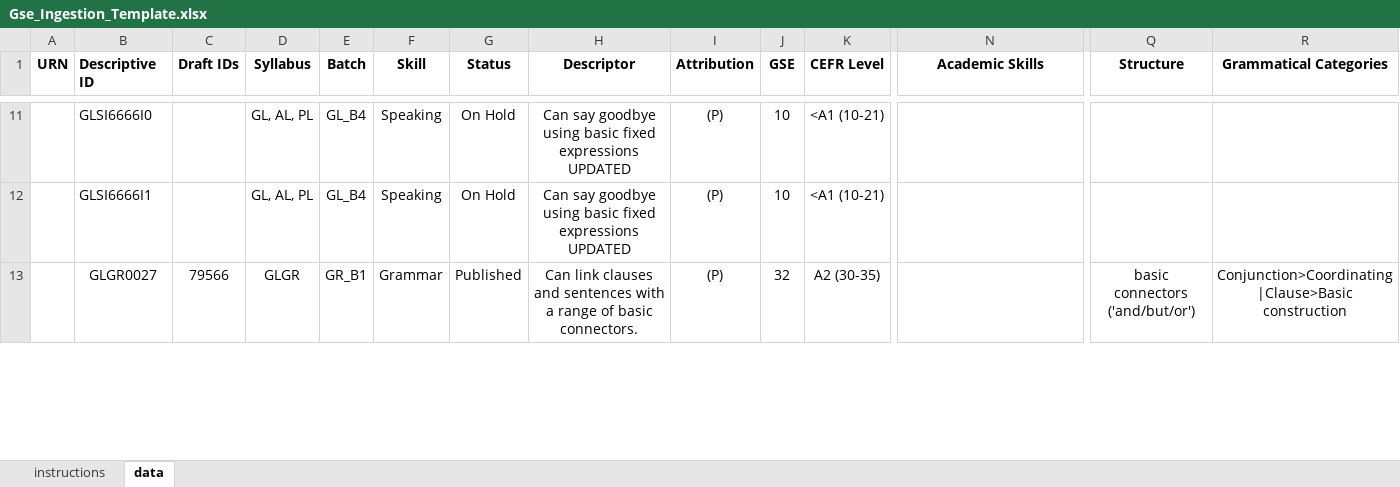
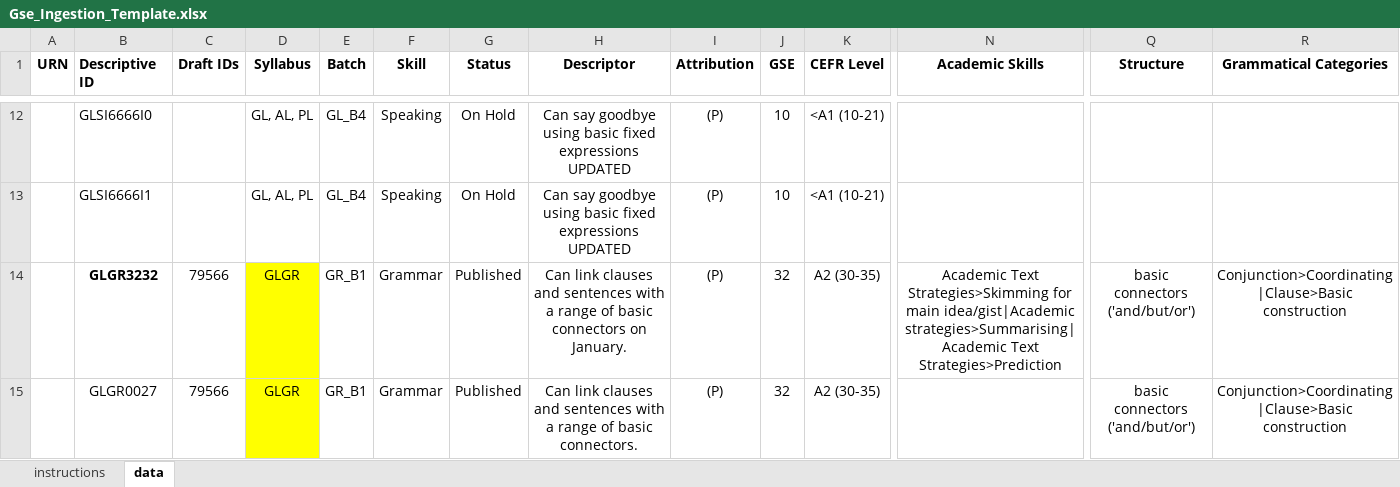
Before and after one commit to ram9sing/lomt_automation, an Excel workbook: src/main/java/lomt/pearson/fileupload/english/gse/ingestion/Gse_Ingestion_Template.xlsx, sheet data, drawn as a sheet; only a part is shown, gaps mark what is left out; values as stored, in another font and other column widths than the file's, no borders; addresses are those after the commit; rows hold the shown columns only; the diff covers the shown part only; the diff names each change by its address in the sheet, - before the commit and + after, or states it on an @@ line.

```diff
--- a/src/main/java/lomt/pearson/fileupload/english/gse/ingestion/Gse_Ingestion_Template.xlsx (sheet data)
+++ b/src/main/java/lomt/pearson/fileupload/english/gse/ingestion/Gse_Ingestion_Template.xlsx (sheet data)
+row 14:  | GLGR3232 | 79566 | GLGR | GR_B1 | Grammar | Published | Can link clauses and sentences with a range of basic connectors on January. | (P) | 32 | A2 (30-35) | Academic Text Strategies>Skimming for main idea/gist|Academic strategies>Summarising|Academic Text Strategies>Prediction | basic connectors ('and/but/or') | Conjunction>Coordinating|Clause>Basic construction
-D15 fill: none
+D15 fill: #FFFF00
```
Also changed, not shown: 2 added rows and cell formats elsewhere in this sheet, src/main/java/lomt/pearson/fileupload/english/product_toc/igestion_usecase_6/English_TOC_Ingestion_Usecase-6.xlsx, src/main/java/lomt/pearson/fileupload/nals_school_global/producttoc/igestion_usecase_1/Product_TOC_Ingestion_NoAlignUsecase-1.xlsx, 16 other files.
